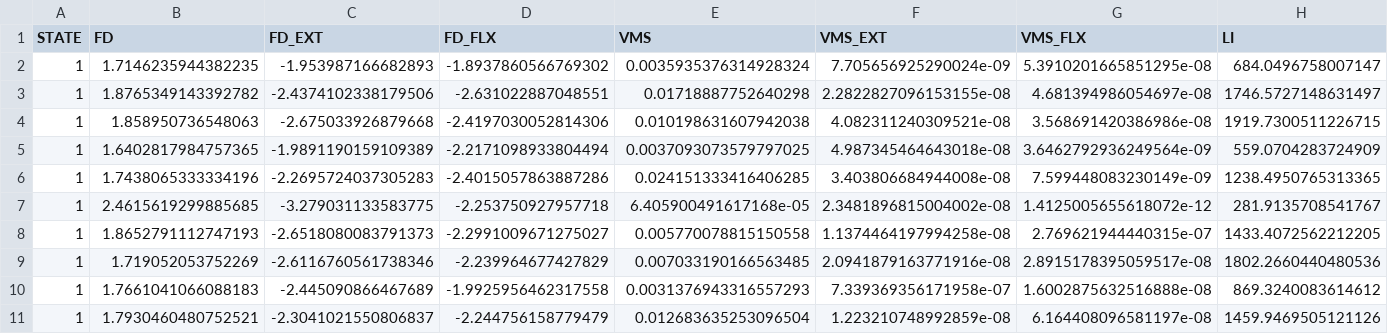
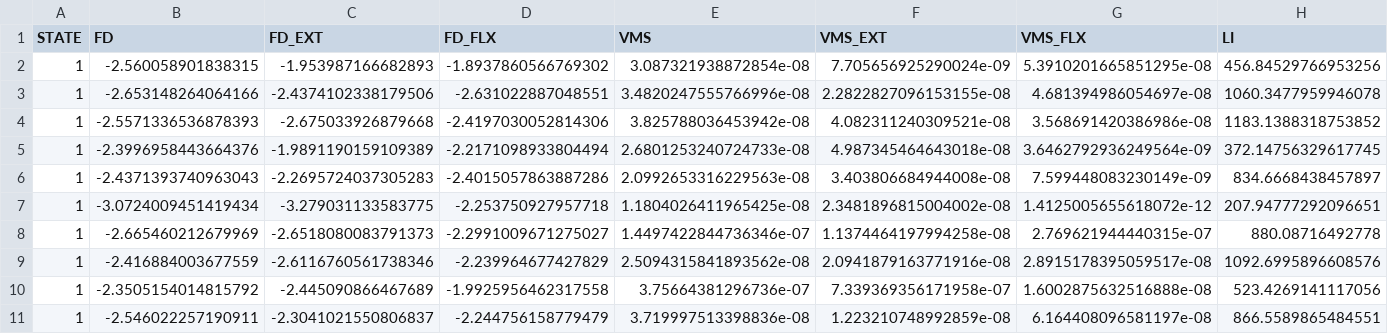
Before and after one commit to mcrooks83/osteosense_vag, a CSV file: notebooks/ML/features/vag_features_100_750.csv, drawn as a sheet; only a part is shown; the diff covers the shown part only; the diff names each change by its address in the sheet, - before the commit and + after, or states it on an @@ line.

```diff
--- a/notebooks/ML/features/vag_features_100_750.csv
+++ b/notebooks/ML/features/vag_features_100_750.csv
-B2 (FD): 1.7146235944382235
+B2 (FD): -2.560058901838315
-E2 (VMS): 0.0035935376314928324
+E2 (VMS): 3.087321938872854e-08
-H2 (LI): 684.0496758007147
+H2 (LI): 456.84529766953256
-B3 (FD): 1.8765349143392782
+B3 (FD): -2.653148264064166
-E3 (VMS): 0.01718887752640298
+E3 (VMS): 3.4820247555766996e-08
-H3 (LI): 1746.5727148631497
+H3 (LI): 1060.3477959946078
-B4 (FD): 1.858950736548063
+B4 (FD): -2.5571336536878393
-E4 (VMS): 0.010198631607942038
+E4 (VMS): 3.825788036453942e-08
-H4 (LI): 1919.7300511226715
+H4 (LI): 1183.1388318753852
-B5 (FD): 1.6402817984757365
+B5 (FD): -2.3996958443664376
-E5 (VMS): 0.0037093073579797025
+E5 (VMS): 2.6801253240724733e-08
-H5 (LI): 559.0704283724909
+H5 (LI): 372.14756329617745
-B6 (FD): 1.7438065333334196
+B6 (FD): -2.4371393740963043
-E6 (VMS): 0.024151333416406285
+E6 (VMS): 2.0992653316229563e-08
-H6 (LI): 1238.4950765313365
+H6 (LI): 834.6668438457897
-B7 (FD): 2.4615619299885685
+B7 (FD): -3.0724009451419434
-E7 (VMS): 6.405900491617168e-05
+E7 (VMS): 1.1804026411965425e-08
-H7 (LI): 281.9135708541767
+H7 (LI): 207.94777292096651
-B8 (FD): 1.8652791112747193
+B8 (FD): -2.665460212679969
-E8 (VMS): 0.005770078815150558
+E8 (VMS): 1.4497422844736346e-07
-H8 (LI): 1433.4072562212205
+H8 (LI): 880.08716492778
-B9 (FD): 1.719052053752269
+B9 (FD): -2.416884003677559
-E9 (VMS): 0.007033190166563485
+E9 (VMS): 2.5094315841893562e-08
-H9 (LI): 1802.2660440480536
+H9 (LI): 1092.6995896608576
-B10 (FD): 1.7661041066088183
+B10 (FD): -2.3505154014815792
-E10 (VMS): 0.0031376943316557293
+E10 (VMS): 3.75664381296736e-07
-H10 (LI): 869.3240083614612
+H10 (LI): 523.4269141117056
-B11 (FD): 1.7930460480752521
+B11 (FD): -2.546022257190911
-E11 (VMS): 0.012683635253096504
+E11 (VMS): 3.719997513398836e-08
-H11 (LI): 1459.9469505121126
+H11 (LI): 866.5589865484551
```
Also changed, not shown: 123 edited cells elsewhere in this file, 4 other files.
